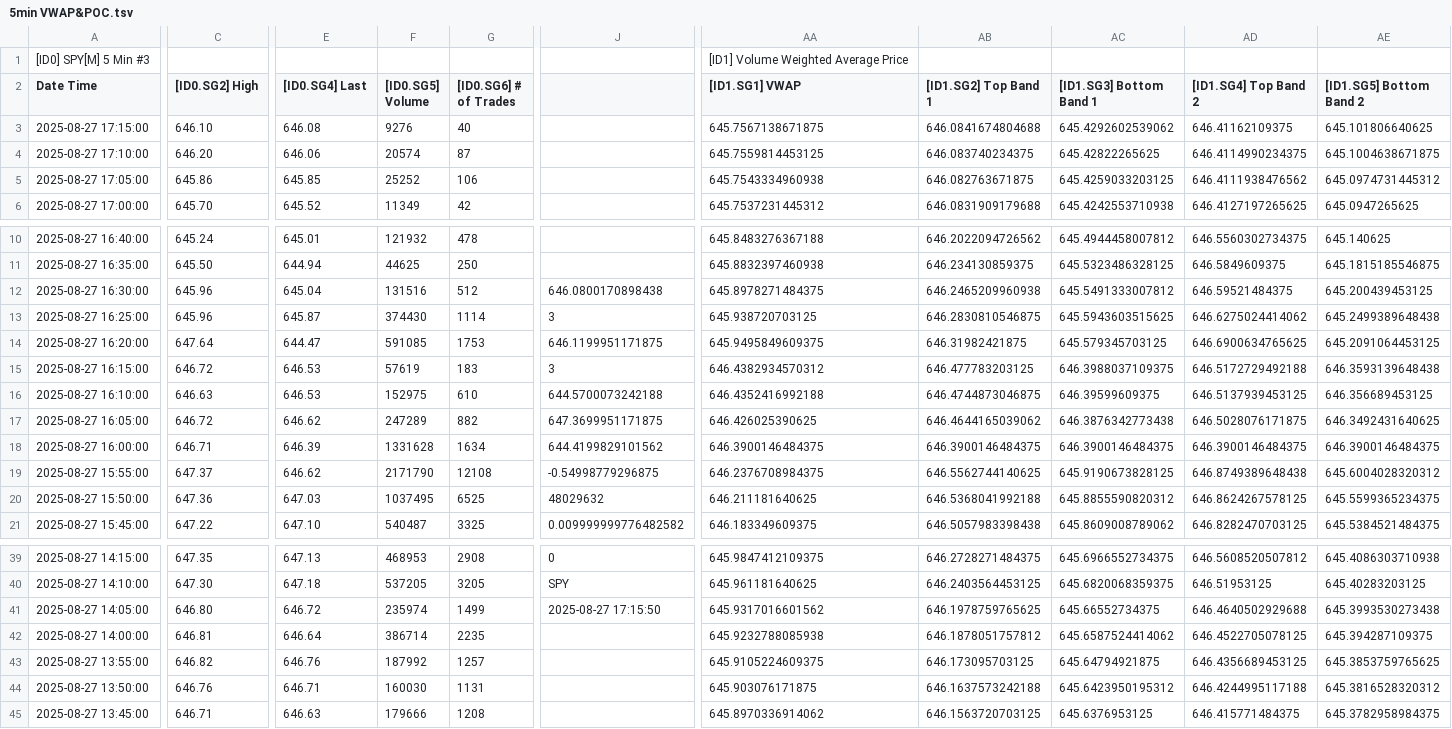
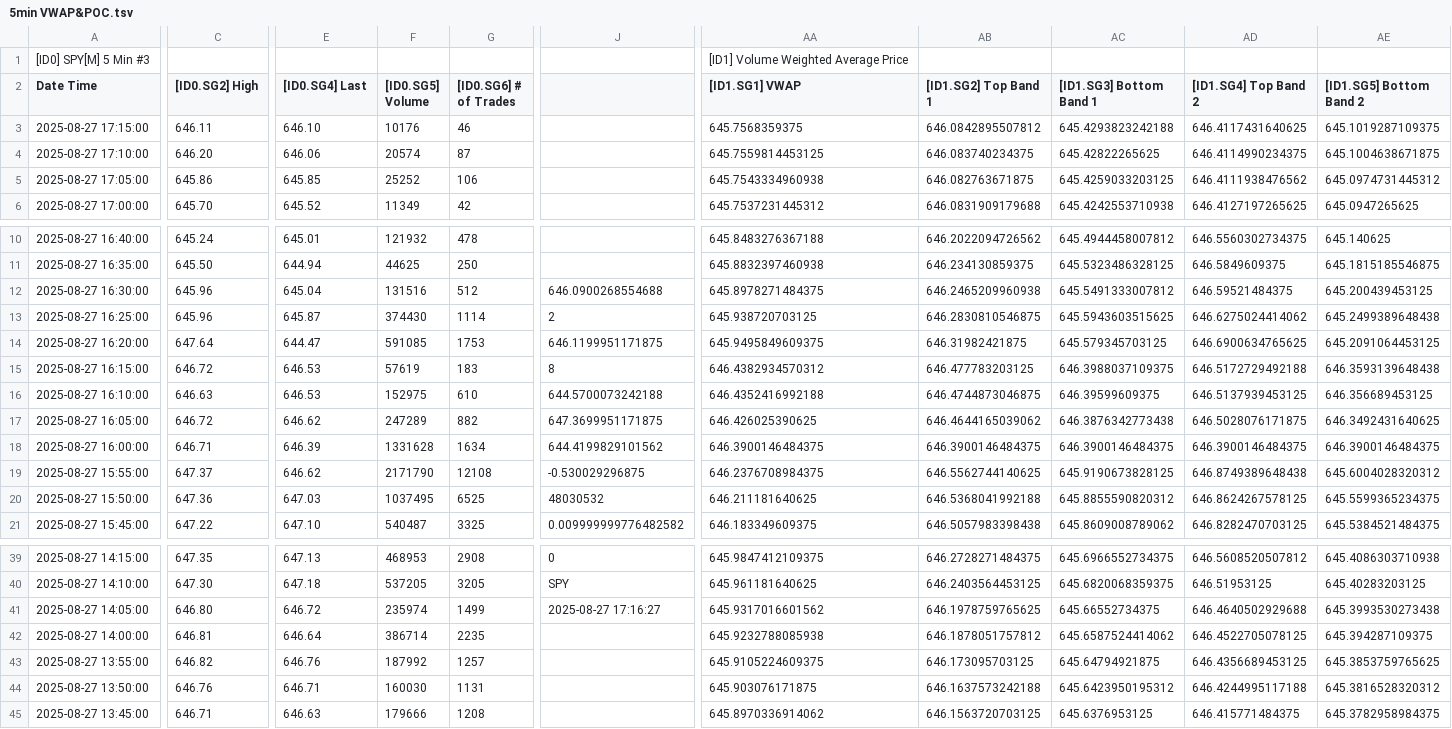
Before and after one commit to timbarber4/ETF-Feed, a TSV file: 5min VWAP&POC.tsv, drawn as a sheet; only a part is shown, gaps mark what is left out; the diff covers the shown part only; the diff names each change by its address in the sheet, - before the commit and + after, or states it on an @@ line.

Commit message:
Auto-update data file - Wed 08/27/2025 15:16:28.37

```diff
--- a/5min VWAP&POC.tsv
+++ b/5min VWAP&POC.tsv
-C3 ([ID0.SG2] High): 646.10
+C3 ([ID0.SG2] High): 646.11
-E3 ([ID0.SG4] Last): 646.08
+E3 ([ID0.SG4] Last): 646.10
-F3 ([ID0.SG5] Volume): 9276
+F3 ([ID0.SG5] Volume): 10176
-G3 ([ID0.SG6] # of Trades): 40
+G3 ([ID0.SG6] # of Trades): 46
-AA3 ([ID1.SG1] VWAP): 645.7567138671875
+AA3 ([ID1.SG1] VWAP): 645.7568359375
-AB3 ([ID1.SG2] Top Band 1): 646.0841674804688
+AB3 ([ID1.SG2] Top Band 1): 646.0842895507812
-AC3 ([ID1.SG3] Bottom Band 1): 645.4292602539062
+AC3 ([ID1.SG3] Bottom Band 1): 645.4293823242188
-AD3 ([ID1.SG4] Top Band 2): 646.41162109375
+AD3 ([ID1.SG4] Top Band 2): 646.4117431640625
-AE3 ([ID1.SG5] Bottom Band 2): 645.101806640625
+AE3 ([ID1.SG5] Bottom Band 2): 645.1019287109375
-J12: 646.0800170898438
+J12: 646.0900268554688
-J13: 3
+J13: 2
-J15: 3
+J15: 8
-J19: -0.54998779296875
+J19: -0.530029296875
-J20: 48029632
+J20: 48030532
-J41: 2025-08-27 17:15:50
+J41: 2025-08-27 17:16:27
```
Also changed, not shown: 4 edited cells elsewhere in this file, 5min with MA's.tsv, 1 other file.
